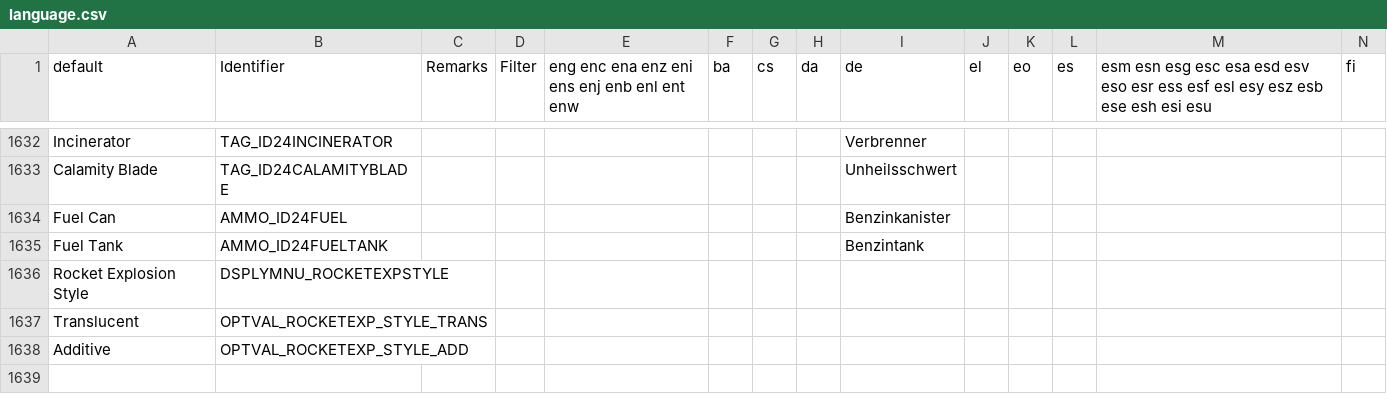
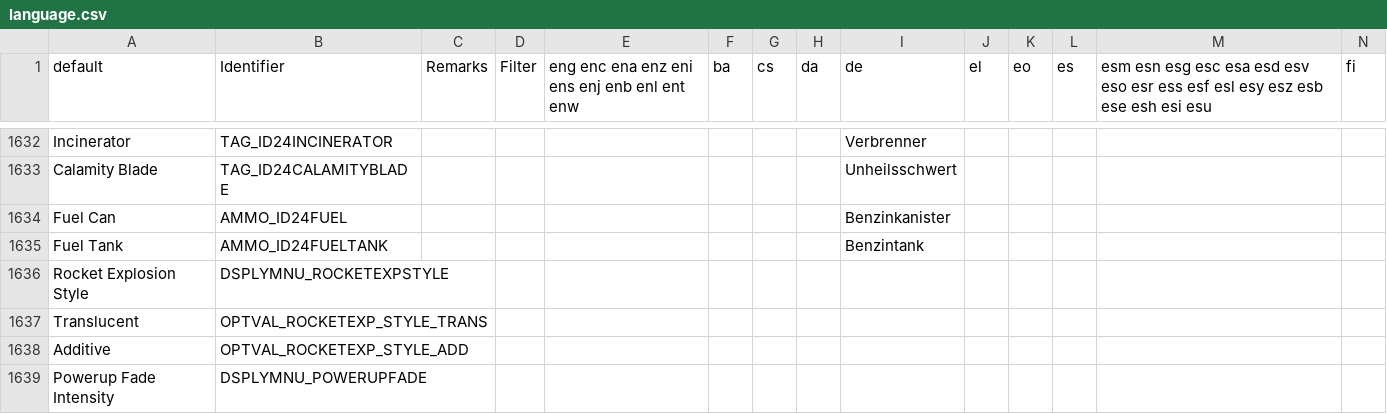
Before and after one commit to the-phinet/UZDoom, a CSV file: wadsrc/static/language.csv, drawn as a sheet; only a part is shown, gaps mark what is left out; rows hold the shown columns only; the diff names each change by its address in the sheet, - before the commit and + after, or states it on an @@ line.

Commit message:
Added powerup fade option text
Whoops, missed this one. Same as last commit, don't cherrypick this back.

```diff
--- a/wadsrc/static/language.csv
+++ b/wadsrc/static/language.csv
+row 1639: Powerup Fade Intensity | DSPLYMNU_POWERUPFADE
```
